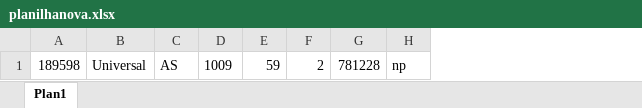
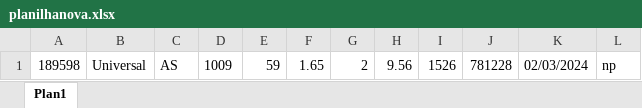
Before and after one commit to tadeupinheiro/importacao-dados-planilha-excel, an Excel workbook: src/main/resources/planilhanova.xlsx, sheet Plan1, drawn as a sheet; values as stored, in another font and other column widths than the file's, no borders; the diff names each change by its address in the sheet, - before the commit and + after, or states it on an @@ line.

Commit message:
Deletando arquivos e configurando atributos
Deletando as planilhas que foram utilizadas para testes e já não tem mais utilidades. Configuração dos formatos dos atributos e a utilização deles na classe de importação.

```diff
--- a/src/main/resources/planilhanova.xlsx (sheet Plan1)
+++ b/src/main/resources/planilhanova.xlsx (sheet Plan1)
+column F, row 1: 1.65
+column H, row 1: 9.56
+column I, row 1: 1526
+column K, row 1: 02/03/2024
```
Also changed, not shown: 4 other files.
